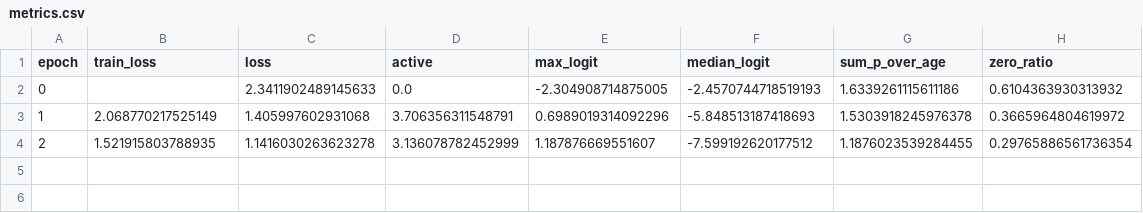
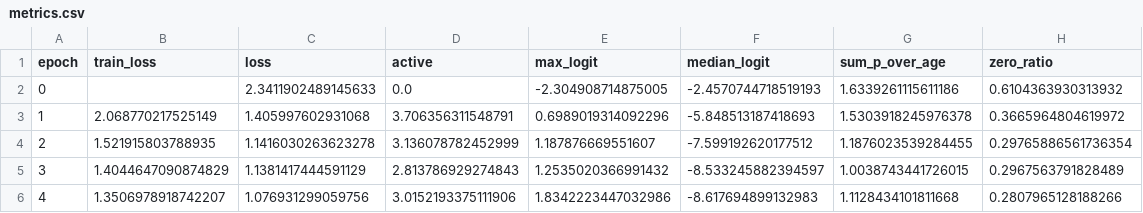
Before and after one commit to Krzysztof-Switek/DINO_project_Herring, a CSV file: experiments/density_head_lab/raw/A5_seed0/metrics.csv, drawn as a sheet; the diff names each change by its address in the sheet, - before the commit and + after, or states it on an @@ line.

Commit message:
density_lab - poprawki git

```diff
--- a/experiments/density_head_lab/raw/A5_seed0/metrics.csv
+++ b/experiments/density_head_lab/raw/A5_seed0/metrics.csv
+row 5: 3 | 1.4044647090874829 | 1.1381417444591129 | 2.813786929274843 | 1.2535020366991432 | -8.533245882394597 | 1.0038743441726015 | 0.2967563791828489
+row 6: 4 | 1.3506978918742207 | 1.076931299059756 | 3.0152193375111906 | 1.8342223447032986 | -8.617694899132983 | 1.1128434101811668 | 0.2807965128188266
```
Also changed, not shown: 2 other files.
